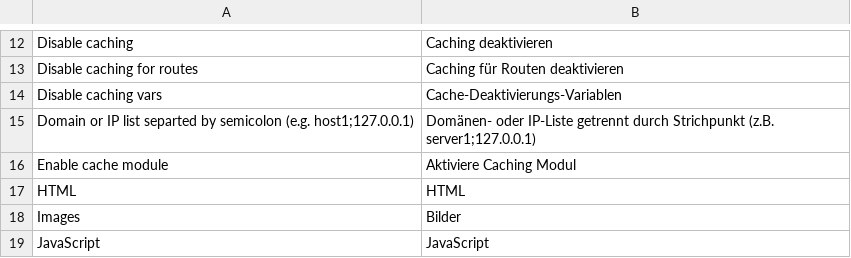
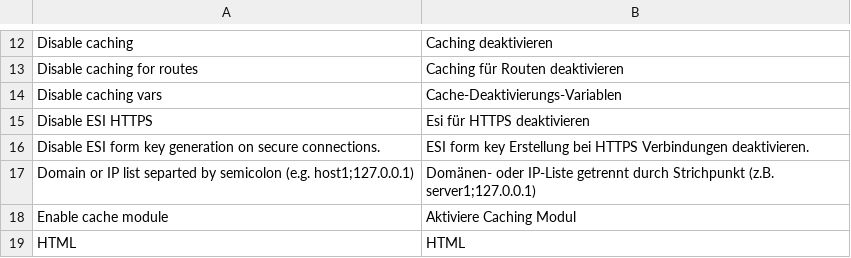
Before and after one commit to PHOENIX-MEDIA/Magento-PageCache-powered-by-Varnish, a CSV file: app/locale/de_DE/Phoenix_VarnishCache.csv, drawn as a sheet; only a part is shown, gaps mark what is left out; the shorter side is filled out with more unchanged rows.

Commit message:
added Varnish 4.1 support changed form key generation method

```diff
--- a/app/locale/de_DE/Phoenix_VarnishCache.csv
+++ b/app/locale/de_DE/Phoenix_VarnishCache.csv
@@ -14,2 +14,4 @@
 "Disable caching vars","Cache-Deaktivierungs-Variablen"
+"Disable ESI HTTPS","Esi für HTTPS deaktivieren"
+"Disable ESI form key generation on secure connections.","ESI form key Erstellung bei HTTPS Verbindungen deaktivieren."
 "Domain or IP list separted by semicolon (e.g. host1;127.0.0.1)","Domänen- oder IP-Liste getrennt durch Strichpunkt (z.B. server1;127.0.0.1)"
```
Also changed, not shown: 44 other files.
